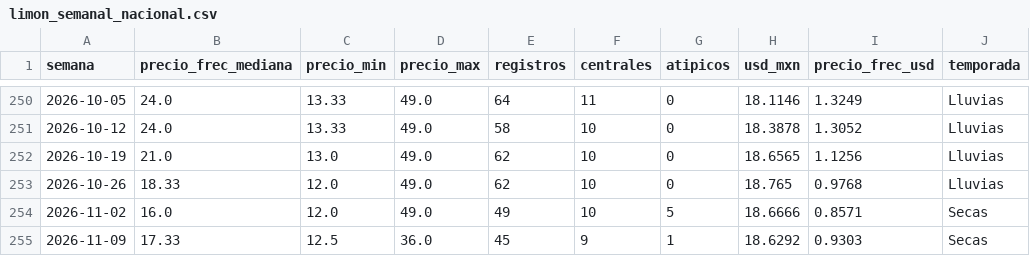
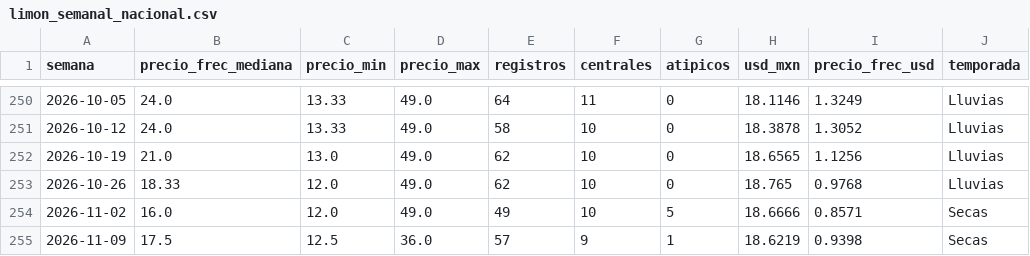
Before and after one commit to miumfree03-eng/trusted-data-lab-limon, a CSV file: data/oro/limon_semanal_nacional.csv, drawn as a sheet; only a part is shown, gaps mark what is left out.

```diff
--- a/data/oro/limon_semanal_nacional.csv
+++ b/data/oro/limon_semanal_nacional.csv
@@ -254,2 +254,2 @@ semana,precio_frec_mediana,precio_min,precio_max,registros,centrales,atipicos,us
 2026-11-02,16.0,12.0,49.0,49,10,5,18.6666,0.8571,Secas
-2026-11-09,17.33,12.5,36.0,45,9,1,18.6292,0.9303,Secas
+2026-11-09,17.5,12.5,36.0,57,9,1,18.6219,0.9398,Secas
```
Also changed, not shown: data/bronce/_bitacora_capturas.csv, data/bronce/sniim_limon/2026-11.csv, 5 other files.
